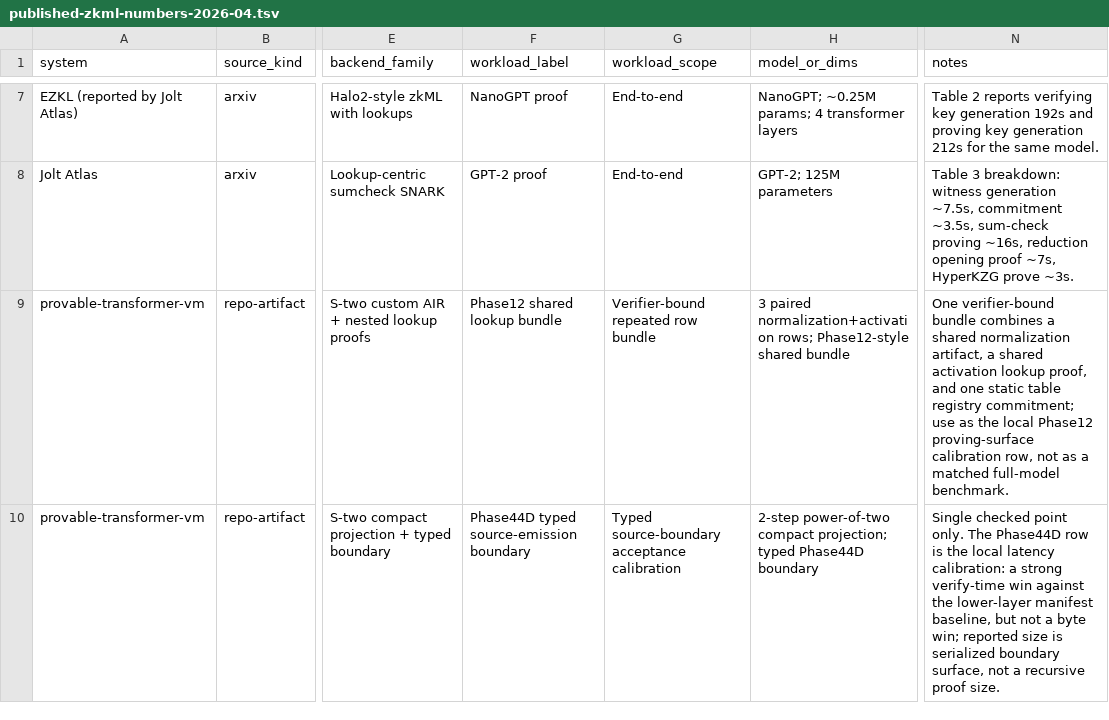
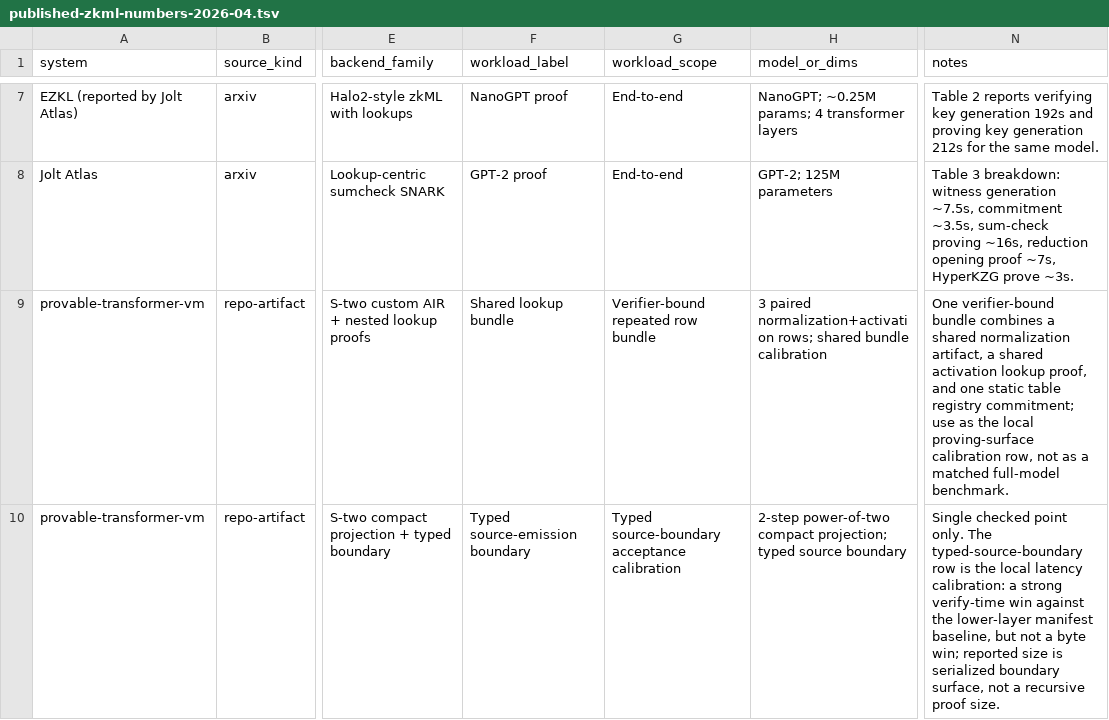
Before and after one commit to omarespejel/llm-provable-computer, a TSV file: docs/paper/evidence/published-zkml-numbers-2026-04.tsv, drawn as a sheet; only a part is shown, gaps mark what is left out; the diff covers the shown part only; the diff names each change by its address in the sheet, - before the commit and + after, or states it on an @@ line.

```diff
--- a/docs/paper/evidence/published-zkml-numbers-2026-04.tsv
+++ b/docs/paper/evidence/published-zkml-numbers-2026-04.tsv
-F9 (workload_label): Phase12 shared lookup bundle
+F9 (workload_label): Shared lookup bundle
-H9 (model_or_dims): …normalization+activation rows; Phase12-style shared bundle
+H9 (model_or_dims): …normalization+activation rows; shared bundle calibration
-N9 (notes): …the local Phase12 proving-surface calibration…
+N9 (notes): …the local proving-surface calibration…
-F10 (workload_label): Phase44D typed source-emission boundary
+F10 (workload_label): Typed source-emission boundary
-H10 (model_or_dims): …projection; typed Phase44D boundary
+H10 (model_or_dims): …projection; typed source boundary
-N10 (notes): …only. The Phase44D row is…
+N10 (notes): …only. The typed-source-boundary row is…
```
Also changed, not shown: 5 edited cells elsewhere in this file, docs/engineering/evidence/phase43-source-root-feasibility-publication-2026-04.tsv, 22 other files.
